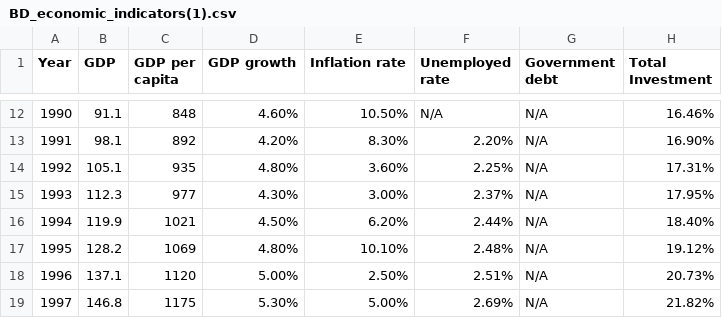
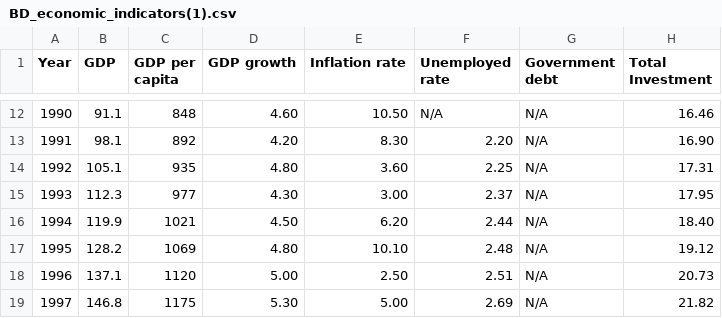
Before and after one commit to ZahirUddin13/DataVis, a CSV file: BD_economic_indicators(1).csv, drawn as a sheet; only a part is shown, gaps mark what is left out; the diff covers the shown part only.

```diff
--- a/BD_economic_indicators(1).csv
+++ b/BD_economic_indicators(1).csv
@@ -12,8 +12,8 @@ Year,GDP ,GDP per capita,GDP growth,Inflation rate,Unemployed rate,Government de
-1990,91.1,848,4.60%,10.50%,N/A,N/A,16.46%
-1991,98.1,892,4.20%,8.30%,2.20%,N/A,16.90%
-1992,105.1,935,4.80%,3.60%,2.25%,N/A,17.31%
-1993,112.3,977,4.30%,3.00%,2.37%,N/A,17.95%
-1994,119.9,1021,4.50%,6.20%,2.44%,N/A,18.40%
-1995,128.2,1069,4.80%,10.10%,2.48%,N/A,19.12%
-1996,137.1,1120,5.00%,2.50%,2.51%,N/A,20.73%
-1997,146.8,1175,5.30%,5.00%,2.69%,N/A,21.82%
+1990,91.1,848,4.60,10.50,N/A,N/A,16.46
+1991,98.1,892,4.20,8.30,2.20,N/A,16.90
+1992,105.1,935,4.80,3.60,2.25,N/A,17.31
+1993,112.3,977,4.30,3.00,2.37,N/A,17.95
+1994,119.9,1021,4.50,6.20,2.44,N/A,18.40
+1995,128.2,1069,4.80,10.10,2.48,N/A,19.12
+1996,137.1,1120,5.00,2.50,2.51,N/A,20.73
+1997,146.8,1175,5.30,5.00,2.69,N/A,21.82
```
Also changed, not shown: 135 edited cells elsewhere in this file.
